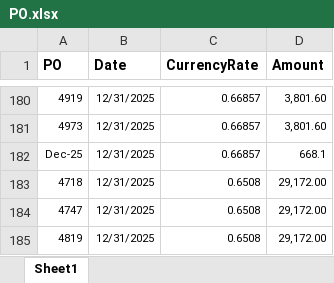
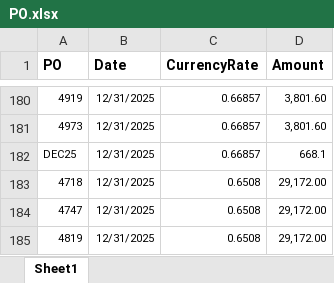
Before and after one commit to Trihalo/XeroAPI, an Excel workbook: H2coco/PO.xlsx, sheet Sheet1, drawn as a sheet; only a part is shown, gaps mark what is left out; values as stored, in another font and other column widths than the file's, no borders; the diff names each change by its address in the sheet, - before the commit and + after, or states it on an @@ line.

```diff
--- a/H2coco/PO.xlsx (sheet Sheet1)
+++ b/H2coco/PO.xlsx (sheet Sheet1)
-A182 (PO): Dec-25
+A182 (PO): DEC25
```
Also changed, not shown: 1 other file.
